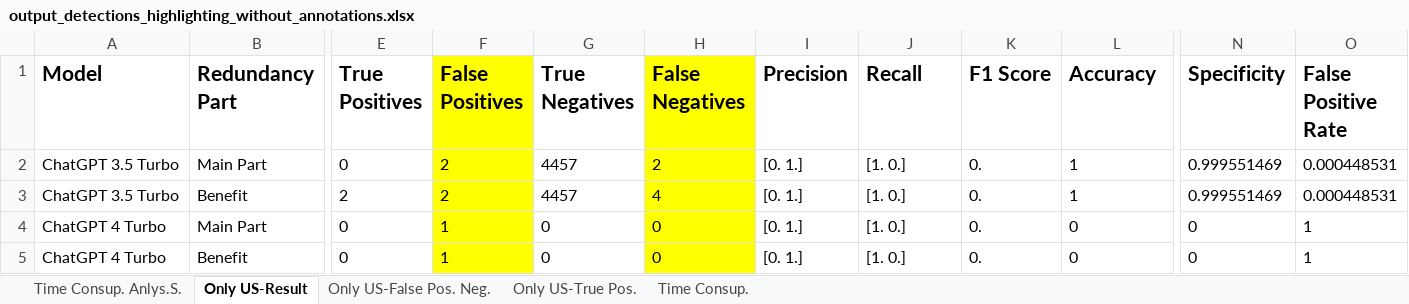
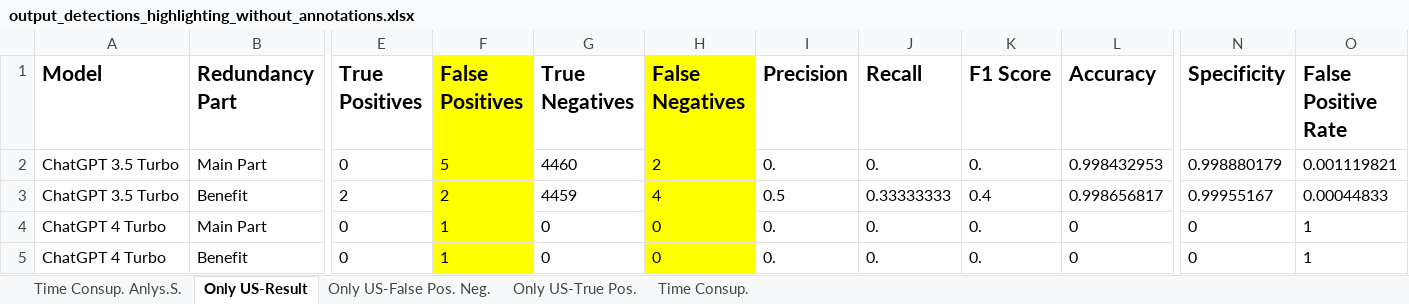
Before and after one commit to SoftwareStackLukas/LLMbasedRedundancyAnalysis, an Excel workbook: src/output_detections_highlighting_without_annotations.xlsx, sheet Only US-Result, drawn as a sheet; only a part is shown, gaps mark what is left out; values as stored, in another font and other column widths than the file's, no borders; the diff names each change by its address in the sheet, - before the commit and + after, or states it on an @@ line.

```diff
--- a/src/output_detections_highlighting_without_annotations.xlsx (sheet Only US-Result)
+++ b/src/output_detections_highlighting_without_annotations.xlsx (sheet Only US-Result)
-F2 (False Positives): 2
+F2 (False Positives): 5
-G2 (True Negatives): 4457
+G2 (True Negatives): 4460
-I2 (Precision): [0. 1.]
+I2 (Precision): 0.
-J2 (Recall): [1. 0.]
+J2 (Recall): 0.
-L2 (Accuracy): 1
+L2 (Accuracy): 0.998432953
-N2 (Specificity): 0.999551469
+N2 (Specificity): 0.998880179
-O2 (False Positive Rate): 0.000448531
+O2 (False Positive Rate): 0.001119821
-G3 (True Negatives): 4457
+G3 (True Negatives): 4459
-I3 (Precision): [0. 1.]
+I3 (Precision): 0.5
-J3 (Recall): [1. 0.]
+J3 (Recall): 0.33333333
-K3 (F1 Score): 0.
+K3 (F1 Score): 0.4
-L3 (Accuracy): 1
+L3 (Accuracy): 0.998656817
-N3 (Specificity): 0.999551469
+N3 (Specificity): 0.99955167
-O3 (False Positive Rate): 0.000448531
+O3 (False Positive Rate): 0.00044833
-I4:I5 (Precision): [0. 1.]
+I4:I5 (Precision): 0.
-J4:J5 (Recall): [1. 0.]
+J4:J5 (Recall): 0.
```
Also changed, not shown: sheet Only US-False Pos. Neg., sheet Only US-True Pos., hidden cells, 4 other files.
